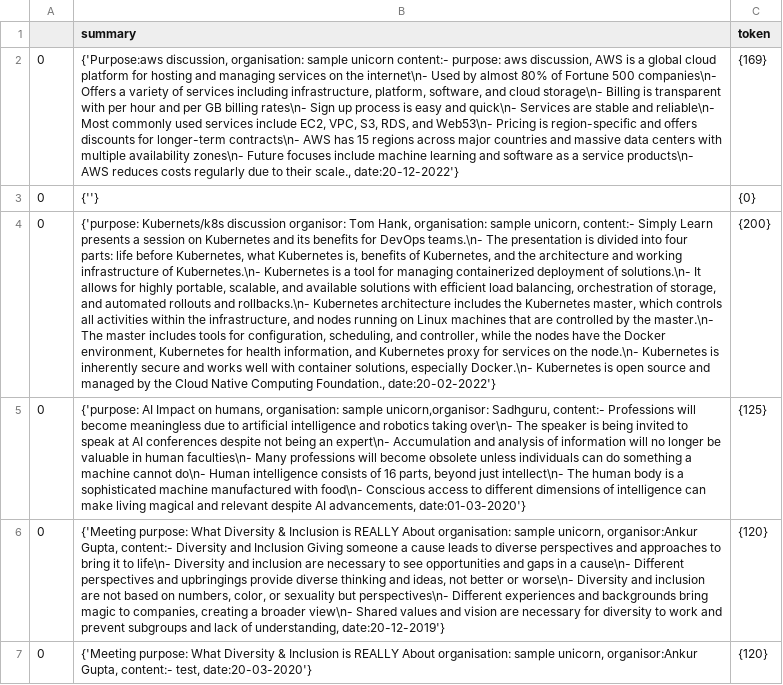
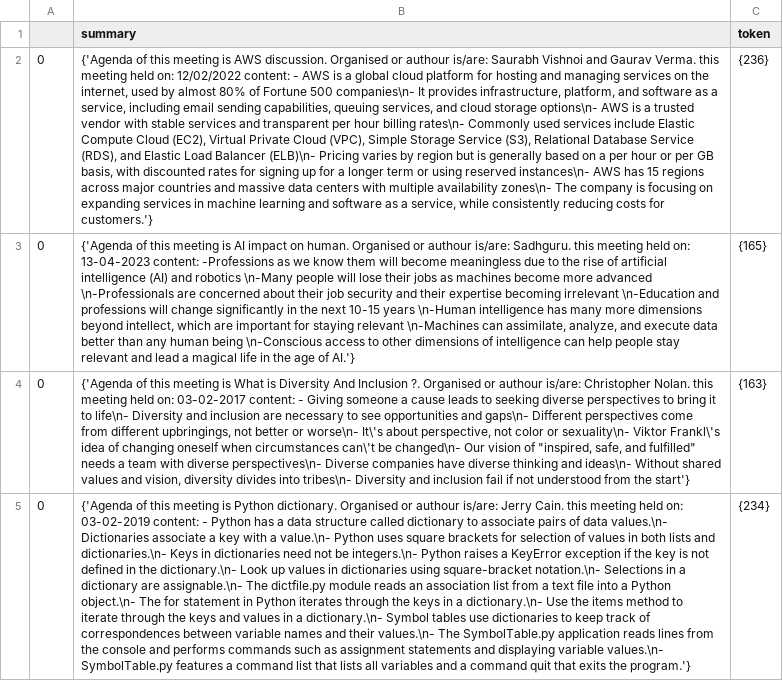
Before and after one commit to vins011/48hoursApril, a CSV file: my_csv.csv, drawn as a sheet; removed rows and columns are numbered as before the commit, all else as after; the diff names each change by its address in the sheet, - before the commit and + after, or states it on an @@ line.

```diff
--- a/my_csv.csv
+++ b/my_csv.csv
-row 2: 0 | {'Purpose:aws discussion, organisation: sample unicorn content:- purpose: aws discussion, AWS is a global cloud platform for hosting and managing services on the internet\n- Used by almost 80% of Fortune 500 companies\n- Offers a variety of services including infrastructure, platform, software, and cloud storage\n- Billing is transparent with per hour and per GB billing rates\n- Sign up process is easy and quick\n- Services are stable and reliable\n- Most commonly used services include EC2, VPC, S3, RDS, and Web53\n- Pricing is region-specific and offers discounts for longer-term contracts\n- AWS has 15 regions across major countries and massive data centers with multiple availability zones\n- Future focuses include machine learning and software as a service products\n- AWS reduces costs regularly due to their scale., date:20-12-2022'} | {169}
-row 3: 0 | {''} | {0}
-B2 (summary): {'purpose: Kubernets/k8s discussion organisor: Tom Hank, organisation: sample unicorn, content:- Simply Learn presents a session on Kubernetes and its benefits for DevOps teams.\n- The presentation is divided into four parts: life before Kubernetes, what Kubernetes is, benefits of Kubernetes, and the architecture and working infrastructure of Kubernetes.\n- Kubernetes is a tool for managing containerized deployment of solutions.\n- It allows for highly portable, scalable, and available solutions with efficient load balancing, orchestration of storage, and automated rollouts and rollbacks.\n- Kubernetes architecture includes the Kubernetes master, which controls all activities within the infrastructure, and nodes running on Linux machines that are controlled by the master.\n- The master includes tools for configuration, scheduling, and controller, while the nodes have the Docker environment, Kubernetes for health information, and Kubernetes proxy for services on the node.\n- Kubernetes is inherently secure and works well with container solutions, especially Docker.\n- Kubernetes is open source and managed by the Cloud Native Computing Foundation., date:20-02-2022'}
+B2 (summary): {'Agenda of this meeting is AWS discussion. Organised or authour is/are: Saurabh Vishnoi and Gaurav Verma. this meeting held on: 12/02/2022 content: - AWS is a global cloud platform for hosting and managing services on the internet, used by almost 80% of Fortune 500 companies\n- It provides infrastructure, platform, and software as a service, including email sending capabilities, queuing services, and cloud storage options\n- AWS is a trusted vendor with stable services and transparent per hour billing rates\n- Commonly used services include Elastic Compute Cloud (EC2), Virtual Private Cloud (VPC), Simple Storage Service (S3), Relational Database Service (RDS), and Elastic Load Balancer (ELB)\n- Pricing varies by region but is generally based on a per hour or per GB basis, with discounted rates for signing up for a longer term or using reserved instances\n- AWS has 15 regions across major countries and massive data centers with multiple availability zones\n- The company is focusing on expanding services in machine learning and software as a service, while consistently reducing costs for customers.'}
-C2 (token): {200}
+C2 (token): {236}
-B3 (summary): {'purpose: AI Impact on humans, organisation: sample unicorn,organisor: Sadhguru, content:- Professions will become meaningless due to artificial intelligence and robotics taking over\n- The speaker is being invited to speak at AI conferences despite not being an expert\n- Accumulation and analysis of information will no longer be valuable in human faculties\n- Many professions will become obsolete unless individuals can do something a machine cannot do\n- Human intelligence consists of 16 parts, beyond just intellect\n- The human body is a sophisticated machine manufactured with food\n- Conscious access to different dimensions of intelligence can make living magical and relevant despite AI advancements, date:01-03-2020'}
+B3 (summary): {'Agenda of this meeting is AI impact on human. Organised or authour is/are: Sadhguru. this meeting held on: 13-04-2023 content: -Professions as we know them will become meaningless due to the rise of artificial intelligence (AI) and robotics \n-Many people will lose their jobs as machines become more advanced \n-Professionals are concerned about their job security and their expertise becoming irrelevant \n-Education and professions will change significantly in the next 10-15 years \n-Human intelligence has many more dimensions beyond intellect, which are important for staying relevant \n-Machines can assimilate, analyze, and execute data better than any human being \n-Conscious access to other dimensions of intelligence can help people stay relevant and lead a magical life in the age of AI.'}
-C3 (token): {125}
+C3 (token): {165}
-B4 (summary): {'Meeting purpose: What Diversity & Inclusion is REALLY About organisation: sample unicorn, organisor:Ankur Gupta, content:- Diversity and Inclusion Giving someone a cause leads to diverse perspectives and approaches to bring it to life\n- Diversity and inclusion are necessary to see opportunities and gaps in a cause\n- Different perspectives and upbringings provide diverse thinking and ideas, not better or worse\n- Diversity and inclusion are not based on numbers, color, or sexuality but perspectives\n- Different experiences and backgrounds bring magic to companies, creating a broader view\n- Shared values and vision are necessary for diversity to work and prevent subgroups and lack of understanding, date:20-12-2019'}
+B4 (summary): {'Agenda of this meeting is What is Diversity And Inclusion ?. Organised or authour is/are: Christopher Nolan. this meeting held on: 03-02-2017 content: - Giving someone a cause leads to seeking diverse perspectives to bring it to life\n- Diversity and inclusion are necessary to see opportunities and gaps\n- Different perspectives come from different upbringings, not better or worse\n- It\'s about perspective, not color or sexuality\n- Viktor Frankl\'s idea of changing oneself when circumstances can\'t be changed\n- Our vision of "inspired, safe, and fulfilled" needs a team with diverse perspectives\n- Diverse companies have diverse thinking and ideas\n- Without shared values and vision, diversity divides into tribes\n- Diversity and inclusion fail if not understood from the start'}
-C4 (token): {120}
+C4 (token): {163}
-B5 (summary): {'Meeting purpose: What Diversity & Inclusion is REALLY About organisation: sample unicorn, organisor:Ankur Gupta, content:- test, date:20-03-2020'}
+B5 (summary): {'Agenda of this meeting is Python dictionary. Organised or authour is/are: Jerry Cain. this meeting held on: 03-02-2019 content: - Python has a data structure called dictionary to associate pairs of data values.\n- Dictionaries associate a key with a value.\n- Python uses square brackets for selection of values in both lists and dictionaries.\n- Keys in dictionaries need not be integers.\n- Python raises a KeyError exception if the key is not defined in the dictionary.\n- Look up values in dictionaries using square-bracket notation.\n- Selections in a dictionary are assignable.\n- The dictfile.py module reads an association list from a text file into a Python object.\n- The for statement in Python iterates through the keys in a dictionary.\n- Use the items method to iterate through the keys and values in a dictionary.\n- Symbol tables use dictionaries to keep track of correspondences between variable names and their values.\n- The SymbolTable.py application reads lines from the console and performs commands such as assignment statements and displaying variable values.\n- SymbolTable.py features a command list that lists all variables and a command quit that exits the program.'}
-C5 (token): {120}
+C5 (token): {234}
```
Also changed, not shown: 5 other files.
